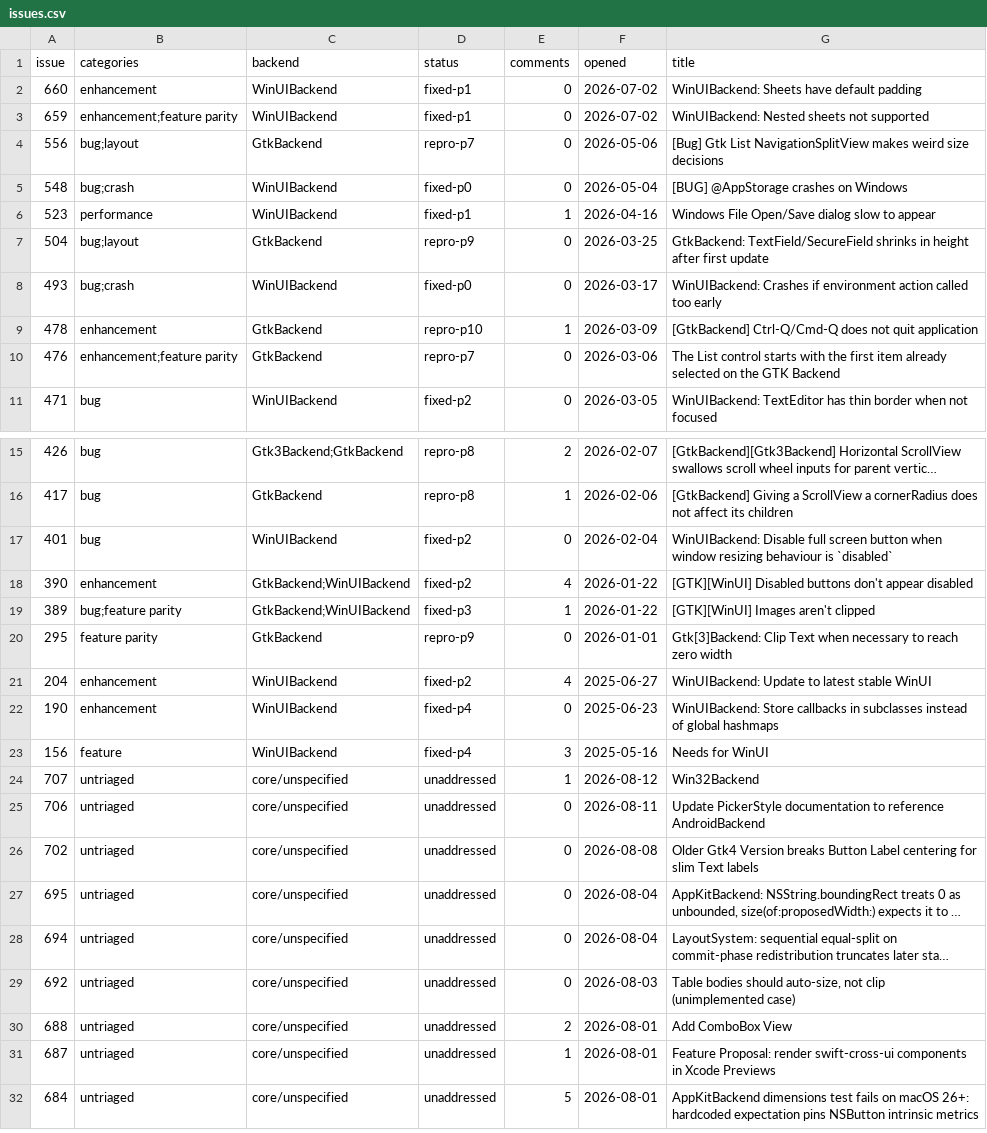
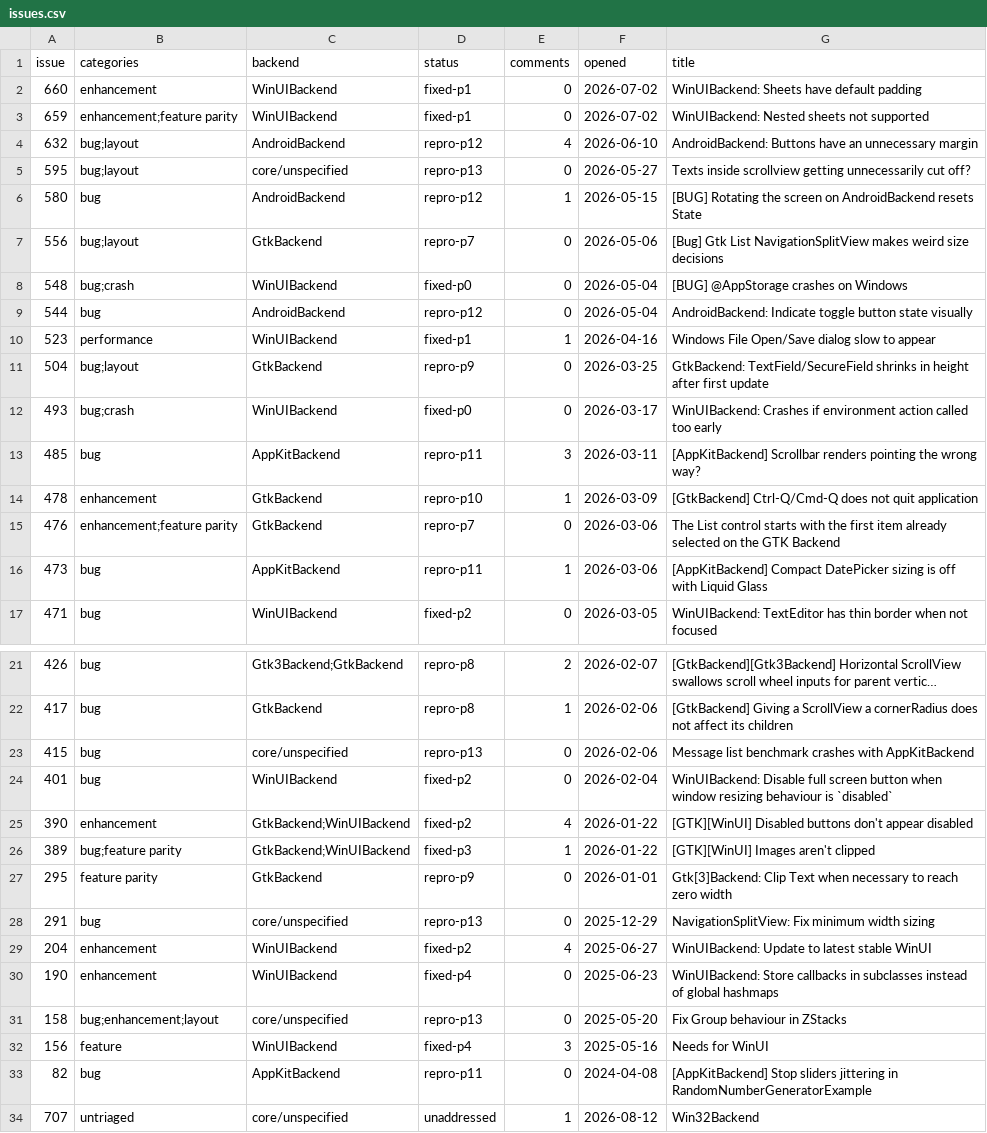
Before and after one commit to raliclo/swift-cross-ui, a CSV file: testapp/issues.csv, drawn as a sheet; only a part is shown, gaps mark what is left out; the shorter side is filled out with more unchanged rows; long unchanged cells end in …; the diff covers the shown part only; the diff names each change by its address in the sheet, - before the commit and + after, or states it on an @@ line.

```diff
--- a/testapp/issues.csv
+++ b/testapp/issues.csv
+row 4: 632 | bug;layout | AndroidBackend | repro-p12 | 4 | 2026-06-10 | AndroidBackend: Buttons have an unnecessary margin
+row 5: 595 | bug;layout | core/unspecified | repro-p13 | 0 | 2026-05-27 | Texts inside scrollview getting unnecessarily cut off?
+row 6: 580 | bug | AndroidBackend | repro-p12 | 1 | 2026-05-15 | [BUG] Rotating the screen on AndroidBackend resets State
+row 9: 544 | bug | AndroidBackend | repro-p12 | 0 | 2026-05-04 | AndroidBackend: Indicate toggle button state visually
+row 13: 485 | bug | AppKitBackend | repro-p11 | 3 | 2026-03-11 | [AppKitBackend] Scrollbar renders pointing the wrong way?
+row 16: 473 | bug | AppKitBackend | repro-p11 | 1 | 2026-03-06 | [AppKitBackend] Compact DatePicker sizing is off with Liquid Glass
+row 23: 415 | bug | core/unspecified | repro-p13 | 0 | 2026-02-06 | Message list benchmark crashes with AppKitBackend
+row 28: 291 | bug | core/unspecified | repro-p13 | 0 | 2025-12-29 | NavigationSplitView: Fix minimum width sizing
+row 31: 158 | bug;enhancement;layout | core/unspecified | repro-p13 | 0 | 2025-05-20 | Fix Group behaviour in ZStacks
+row 33: 82 | bug | AppKitBackend | repro-p11 | 0 | 2024-04-08 | [AppKitBackend] Stop sliders jittering in RandomNumberGeneratorExample
```
Also changed, not shown: 10 removed rows elsewhere in this file, 1 other file.
